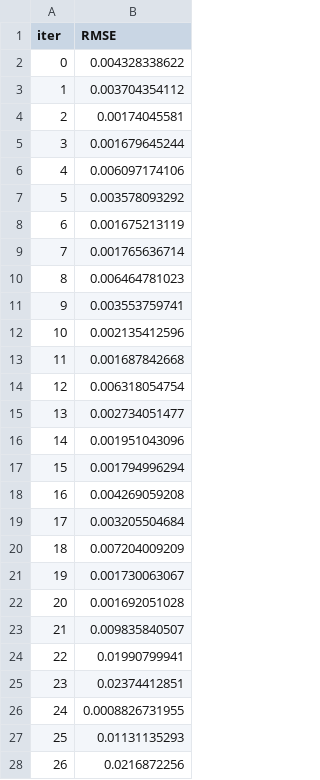
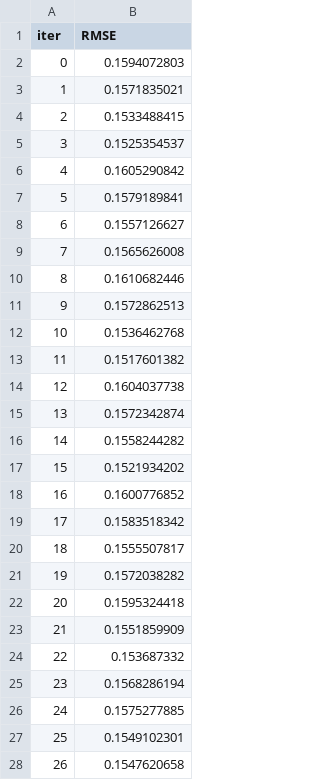
Before and after one commit to Enquisidor/chkr, a TSV file: Initial Models/catboost_info/test_error.tsv, drawn as a sheet; only a part is shown; the diff covers the shown part only.

Commit message:
some distirbuted models done

```diff
--- a/Initial Models/catboost_info/test_error.tsv
+++ b/Initial Models/catboost_info/test_error.tsv
@@ -1,28 +1,28 @@
 iter	RMSE
-0	0.004328338622
-1	0.003704354112
-2	0.00174045581
-3	0.001679645244
-4	0.006097174106
-5	0.003578093292
-6	0.001675213119
-7	0.001765636714
-8	0.006464781023
-9	0.003553759741
-10	0.002135412596
-11	0.001687842668
-12	0.006318054754
-13	0.002734051477
-14	0.001951043096
-15	0.001794996294
-16	0.004269059208
-17	0.003205504684
-18	0.007204009209
-19	0.001730063067
-20	0.001692051028
-21	0.009835840507
-22	0.01990799941
-23	0.02374412851
-24	0.0008826731955
-25	0.01131135293
-26	0.0216872256
+0	0.1594072803
+1	0.1571835021
+2	0.1533488415
+3	0.1525354537
+4	0.1605290842
+5	0.1579189841
+6	0.1557126627
+7	0.1565626008
+8	0.1610682446
+9	0.1572862513
+10	0.1536462768
+11	0.1517601382
+12	0.1604037738
+13	0.1572342874
+14	0.1558244282
+15	0.1521934202
+16	0.1600776852
+17	0.1583518342
+18	0.1555507817
+19	0.1572038282
+20	0.1595324418
+21	0.1551859909
+22	0.153687332
+23	0.1568286194
+24	0.1575277885
+25	0.1549102301
+26	0.1547620658
```
Also changed, not shown: 10 removed rows and 43 edited cells elsewhere in this file, 32 other files.
